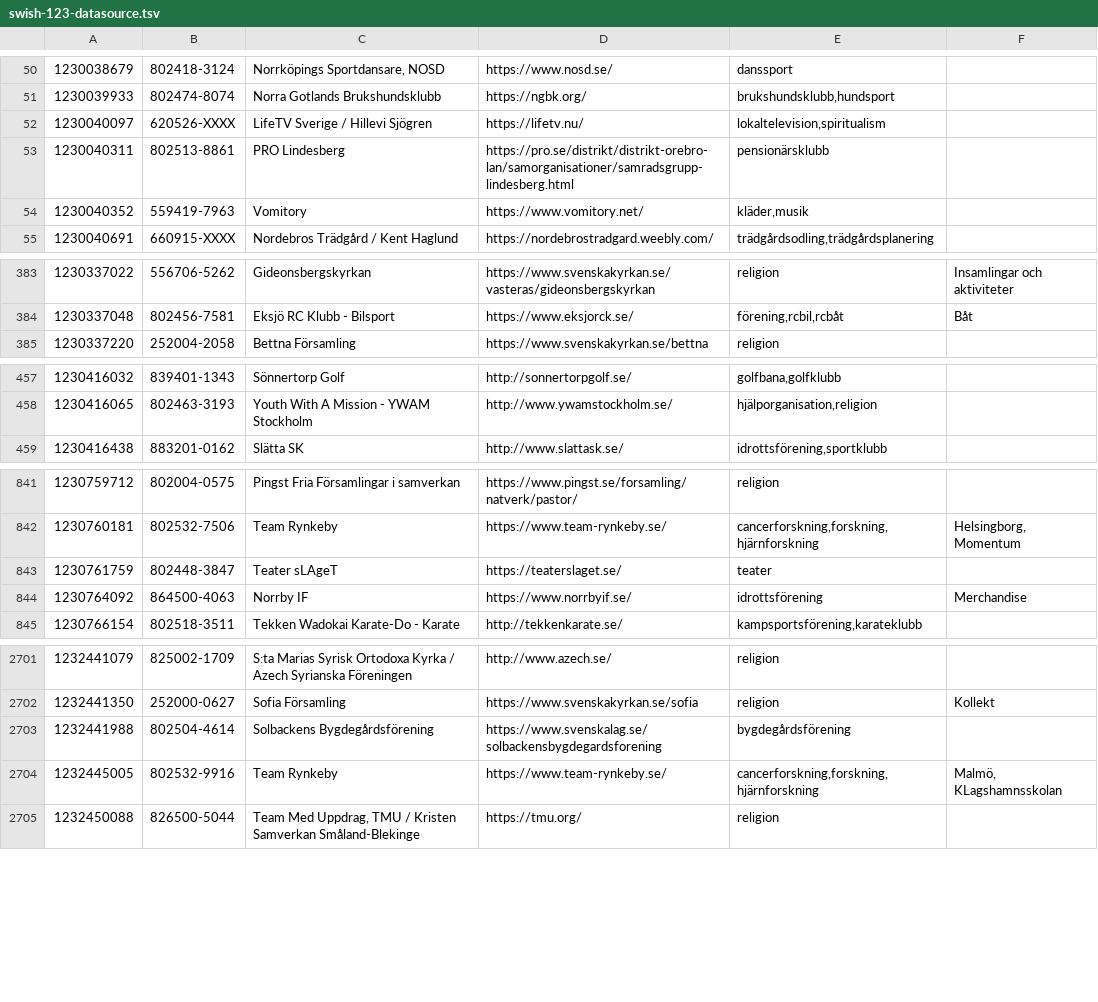
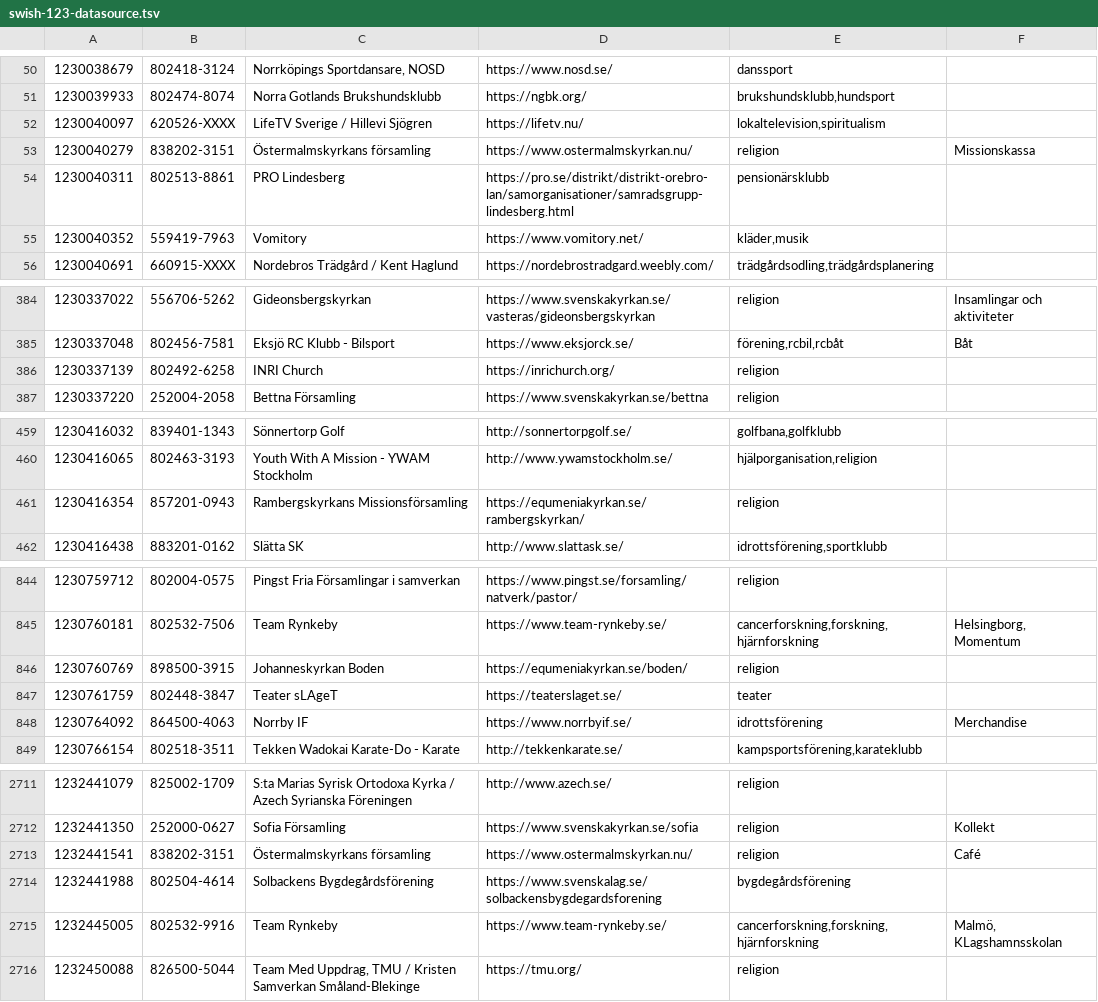
Before and after one commit to cisene/swish-123, a TSV file: text/swish-123-datasource.tsv, drawn as a sheet; only a part is shown, gaps mark what is left out; the diff covers the shown part only; the diff names each change by its address in the sheet, - before the commit and + after, or states it on an @@ line.

```diff
--- a/text/swish-123-datasource.tsv
+++ b/text/swish-123-datasource.tsv
+row 53: 1230040279 | 838202-3151 | Östermalmskyrkans församling | https://www.ostermalmskyrkan.nu/ | religion | Missionskassa
+row 386: 1230337139 | 802492-6258 | INRI Church | https://inrichurch.org/ | religion
+row 461: 1230416354 | 857201-0943 | Rambergskyrkans Missionsförsamling | https://equmeniakyrkan.se/rambergskyrkan/ | religion
+row 846: 1230760769 | 898500-3915 | Johanneskyrkan Boden | https://equmeniakyrkan.se/boden/ | religion
+row 2713: 1232441541 | 838202-3151 | Östermalmskyrkans församling | https://www.ostermalmskyrkan.nu/ | religion | Café
```
Also changed, not shown: 14 added rows and 2 edited cells elsewhere in this file, text/swish-123-datasource.csv, 5 other files.
